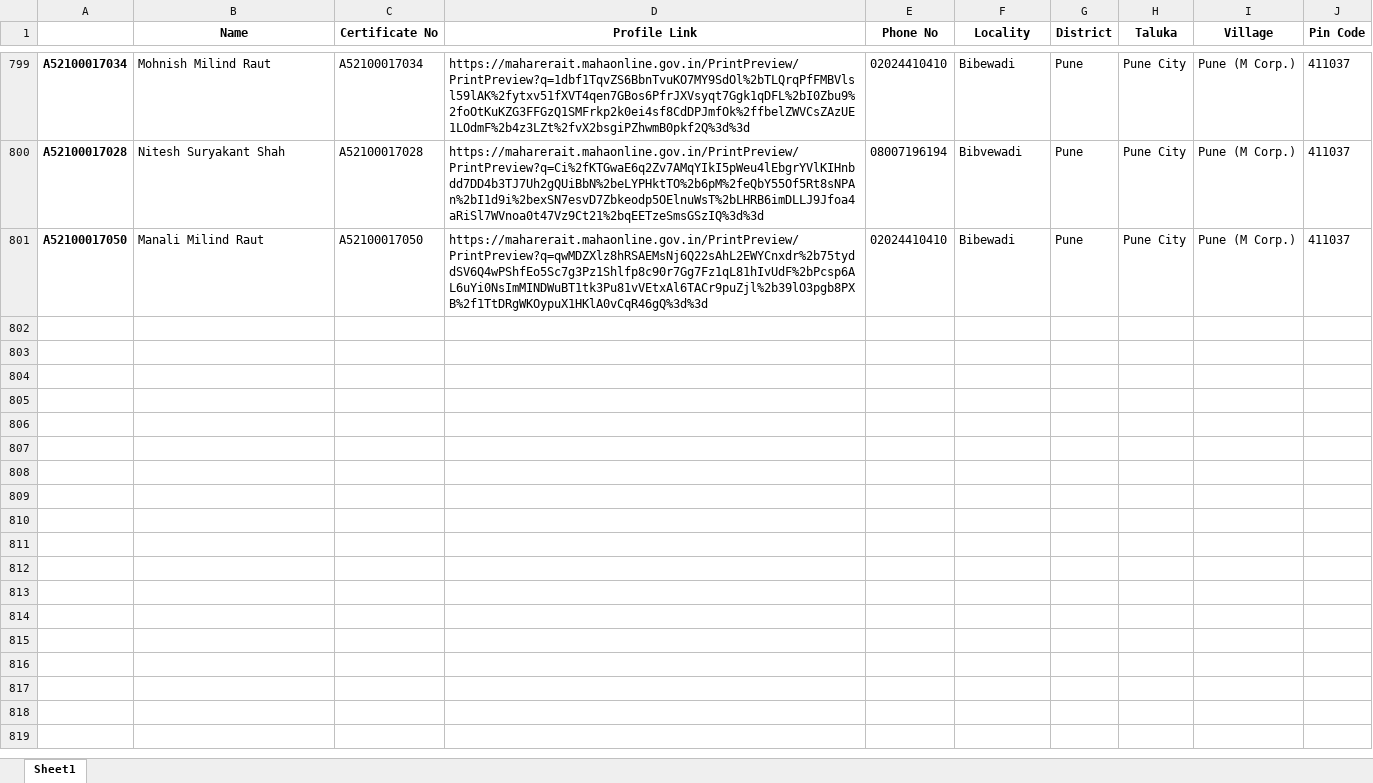
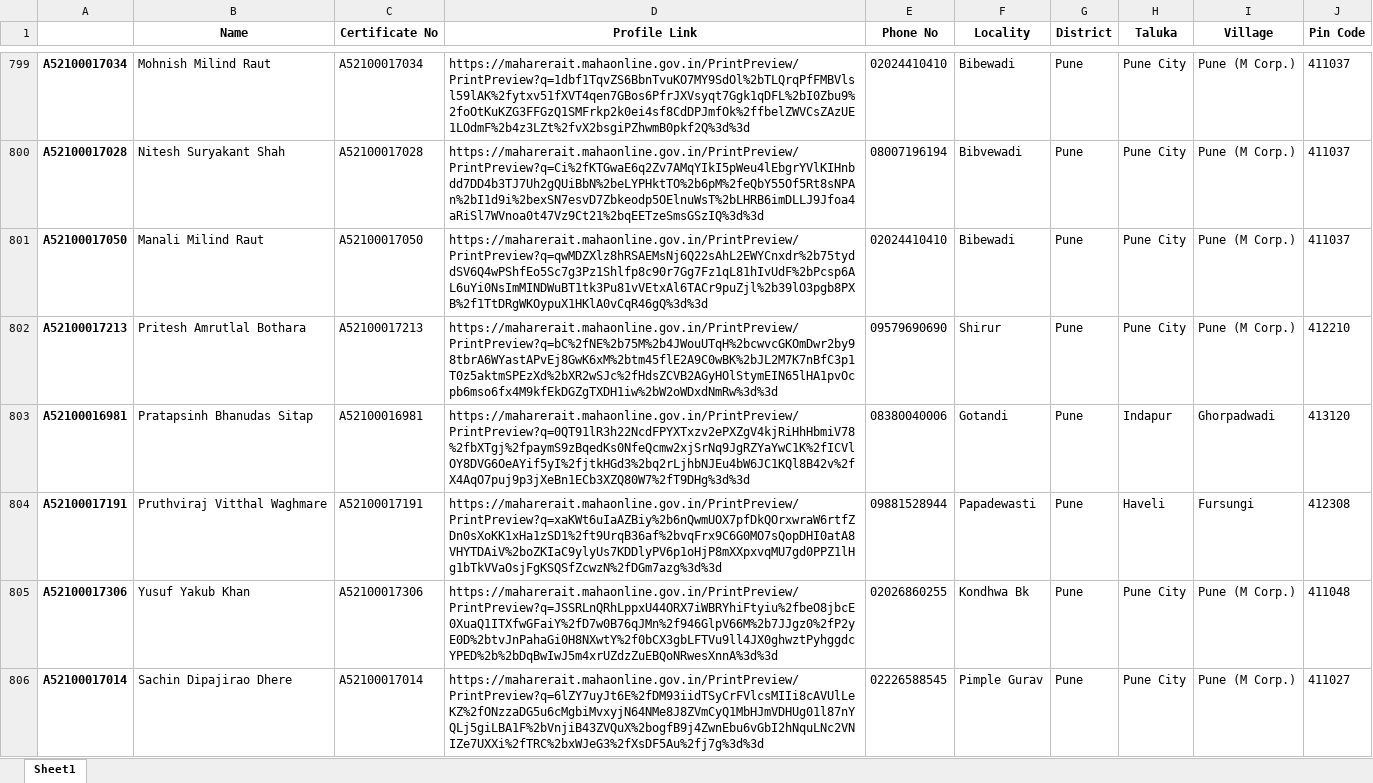
Before and after one commit to surajsnanavare/rera-scrap-agent-details, an Excel workbook: rera_agent_details.xlsx, sheet Sheet1, drawn as a sheet; only a part is shown, gaps mark what is left out; values as stored, in another font and other column widths than the file's, no borders; the diff covers the shown part only; the diff names each change by its address in the sheet, - before the commit and + after, or states it on an @@ line.

```diff
--- a/rera_agent_details.xlsx (sheet Sheet1)
+++ b/rera_agent_details.xlsx (sheet Sheet1)
+row 802: A52100017213 | Pritesh Amrutlal Bothara | A52100017213 | https://maharerait.mahaonline.gov.in/PrintPreview/PrintPreview?q=bC%2fNE%2b75M%2b4JWouUTqH%2bcwvcGKOmDwr2by98tbrA6WYastAPvEj8GwK6xM%2btm45flE2A9C0wBK%2bJL2M7K7nBfC3p1T0z5aktmSPEzXd%2bXR2wSJc%2fHdsZCVB2AGyHOlStymEIN65lHA1pvOcpb6mso6fx4M9kfEkDGZgTXDH1iw%2bW2oWDxdNmRw%3d%3d | 09579690690 | Shirur | Pune | Pune City | Pune (M Corp.) | 412210
+row 803: A52100016981 | Pratapsinh Bhanudas Sitap | A52100016981 | https://maharerait.mahaonline.gov.in/PrintPreview/PrintPreview?q=0QT91lR3h22NcdFPYXTxzv2ePXZgV4kjRiHhHbmiV78%2fbXTgj%2fpaymS9zBqedKs0NfeQcmw2xjSrNq9JgRZYaYwC1K%2fICVlOY8DVG6OeAYif5yI%2fjtkHGd3%2bq2rLjhbNJEu4bW6JC1KQl8B42v%2fX4AqO7puj9p3jXeBn1ECb3XZQ80W7%2fT9DHg%3d%3d | 08380040006 | Gotandi | Pune | Indapur | Ghorpadwadi | 413120
+row 804: A52100017191 | Pruthviraj Vitthal Waghmare | A52100017191 | https://maharerait.mahaonline.gov.in/PrintPreview/PrintPreview?q=xaKWt6uIaAZBiy%2b6nQwmUOX7pfDkQOrxwraW6rtfZDn0sXoKK1xHa1zSD1%2ft9UrqB36af%2bvqFrx9C6G0MO7sQopDHI0atA8VHYTDAiV%2boZKIaC9ylyUs7KDDlyPV6p1oHjP8mXXpxvqMU7gd0PPZ1lHg1bTkVVaOsjFgKSQSfZcwzN%2fDGm7azg%3d%3d | 09881528944 | Papadewasti | Pune | Haveli | Fursungi | 412308
+row 805: A52100017306 | Yusuf Yakub Khan | A52100017306 | https://maharerait.mahaonline.gov.in/PrintPreview/PrintPreview?q=JSSRLnQRhLppxU44ORX7iWBRYhiFtyiu%2fbeO8jbcE0XuaQ1ITXfwGFaiY%2fD7w0B76qJMn%2f946GlpV66M%2b7JJgz0%2fP2yE0D%2btvJnPahaGi0H8NXwtY%2f0bCX3gbLFTVu9ll4JX0ghwztPyhggdcYPED%2b%2bDqBwIwJ5m4xrUZdzZuEBQoNRwesXnnA%3d%3d | 02026860255 | Kondhwa Bk | Pune | Pune City | Pune (M Corp.) | 411048
+row 806: A52100017014 | Sachin Dipajirao Dhere | A52100017014 | https://maharerait.mahaonline.gov.in/PrintPreview/PrintPreview?q=6lZY7uyJt6E%2fDM93iidTSyCrFVlcsMIIi8cAVUlLeKZ%2fONzzaDG5u6cMgbiMvxyjN64NMe8J8ZVmCyQ1MbHJmVDHUg01l87nYQLj5giLBA1F%2bVnjiB43ZVQuX%2bogfB9j4ZwnEbu6vGbI2hNquLNc2VNIZe7UXXi%2fTRC%2bxWJeG3%2fXsDF5Au%2fj7g%3d%3d | 02226588545 | Pimple Gurav | Pune | Pune City | Pune (M Corp.) | 411027
```
Also changed, not shown: 45 added rows elsewhere in this sheet, 2 other files.
